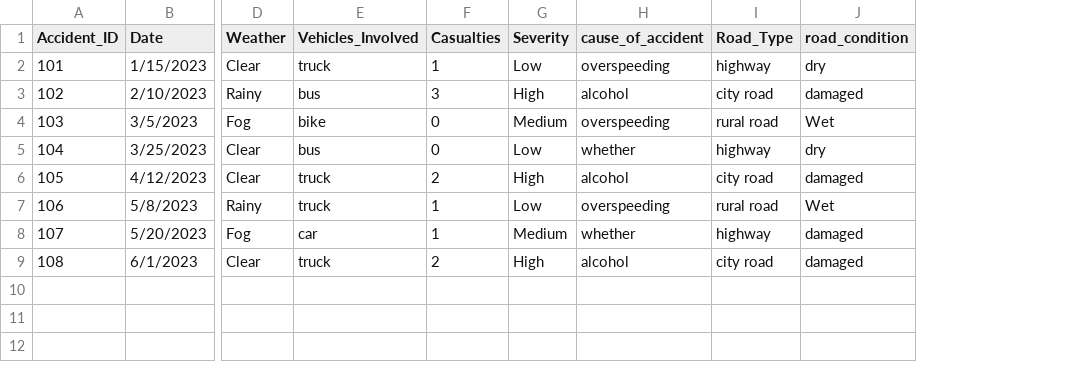
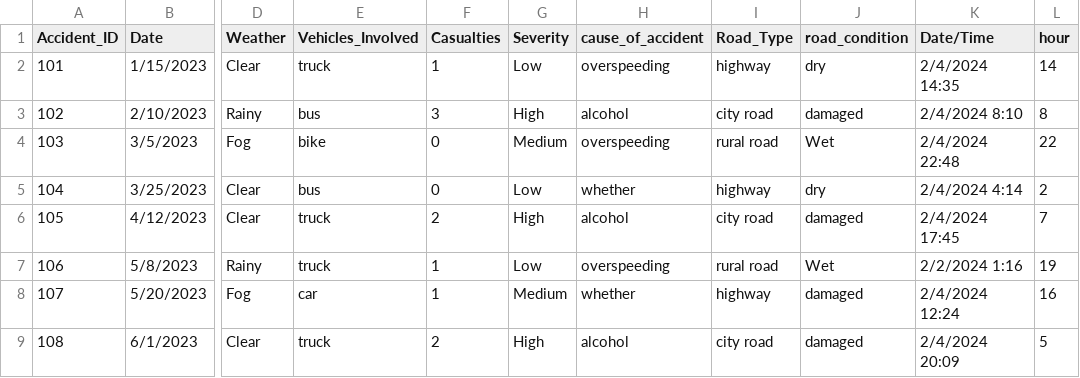
Before and after one commit to nagarneha/traffic_project, a CSV file: traffic_accidents.csv, drawn as a sheet; only a part is shown, gaps mark what is left out; the diff names each change by its address in the sheet, - before the commit and + after, or states it on an @@ line.

Commit message:
Clean severity column and update hour data in CSV

```diff
--- a/traffic_accidents.csv
+++ b/traffic_accidents.csv
+column K (Date/Time), rows 2-9: 2/4/2024 14:35 | 2/4/2024 8:10 | 2/4/2024 22:48 | 2/4/2024 4:14 | 2/4/2024 17:45 | 2/2/2024 1:16 | 2/4/2024 12:24 | 2/4/2024 20:09
+column L (hour), rows 2-9: 14 | 8 | 22 | 2 | 7 | 19 | 16 | 5
```
